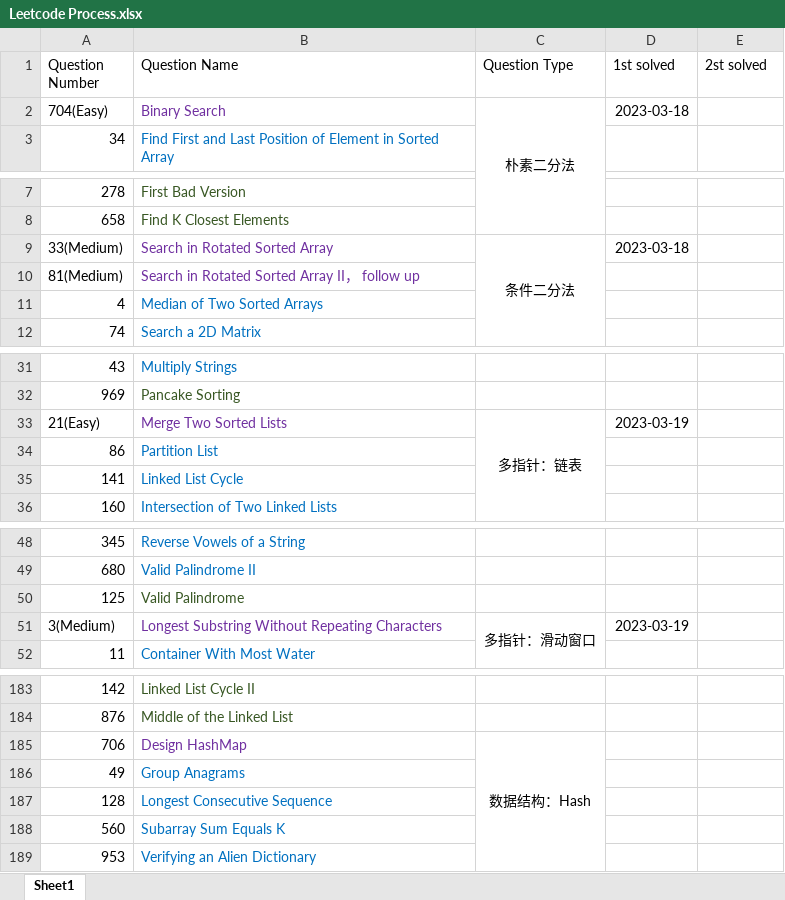
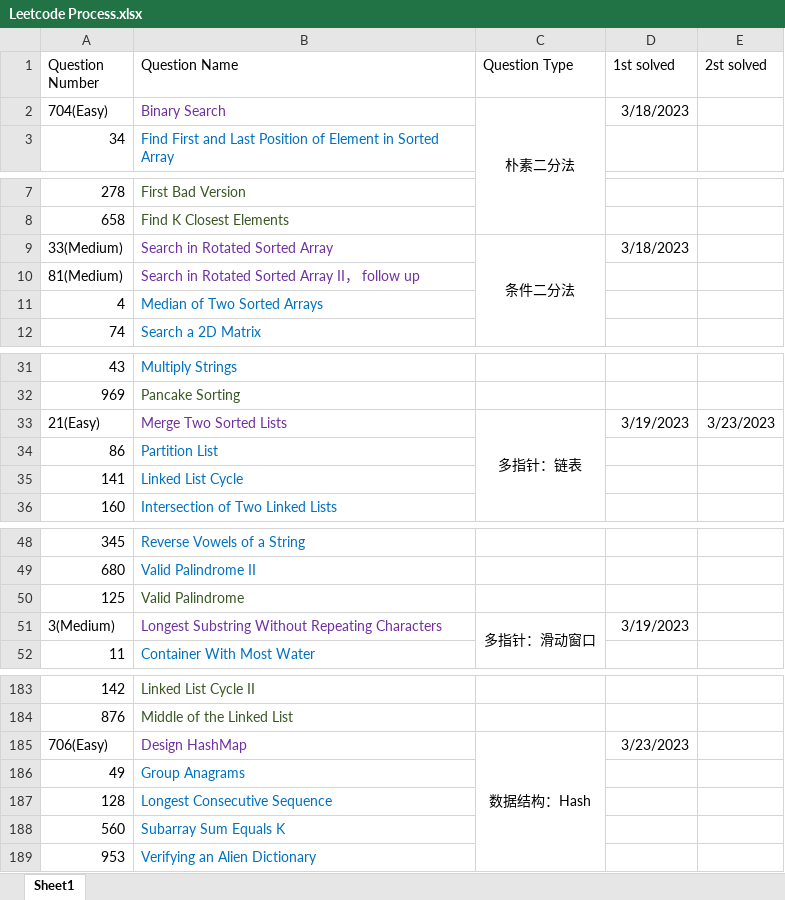
Before and after one commit to calebhuangsea/Leetcode, an Excel workbook: Leetcode Process.xlsx, sheet Sheet1, drawn as a sheet; only a part is shown, gaps mark what is left out; values as stored, in another font and other column widths than the file's, no borders; the diff covers the shown part only; the diff names each change by its address in the sheet, - before the commit and + after, or states it on an @@ line.

```diff
--- a/Leetcode Process.xlsx (sheet Sheet1)
+++ b/Leetcode Process.xlsx (sheet Sheet1)
-D2 (1st solved): 2023-03-18
+D2 (1st solved): 3/18/2023
-D9 (1st solved): 2023-03-18
+D9 (1st solved): 3/18/2023
-D33 (1st solved): 2023-03-19
+D33 (1st solved): 3/19/2023
-E33 (2st solved): (empty)
+E33 (2st solved): 3/23/2023
-D51 (1st solved): 2023-03-19
+D51 (1st solved): 3/19/2023
-A185 (Question Number): 706
+A185 (Question Number): 706(Easy)
-D185 (1st solved): (empty)
+D185 (1st solved): 3/23/2023
```
Also changed, not shown: 1 added row, 1 removed row and 21 edited cells elsewhere in this sheet, 2 other files.
